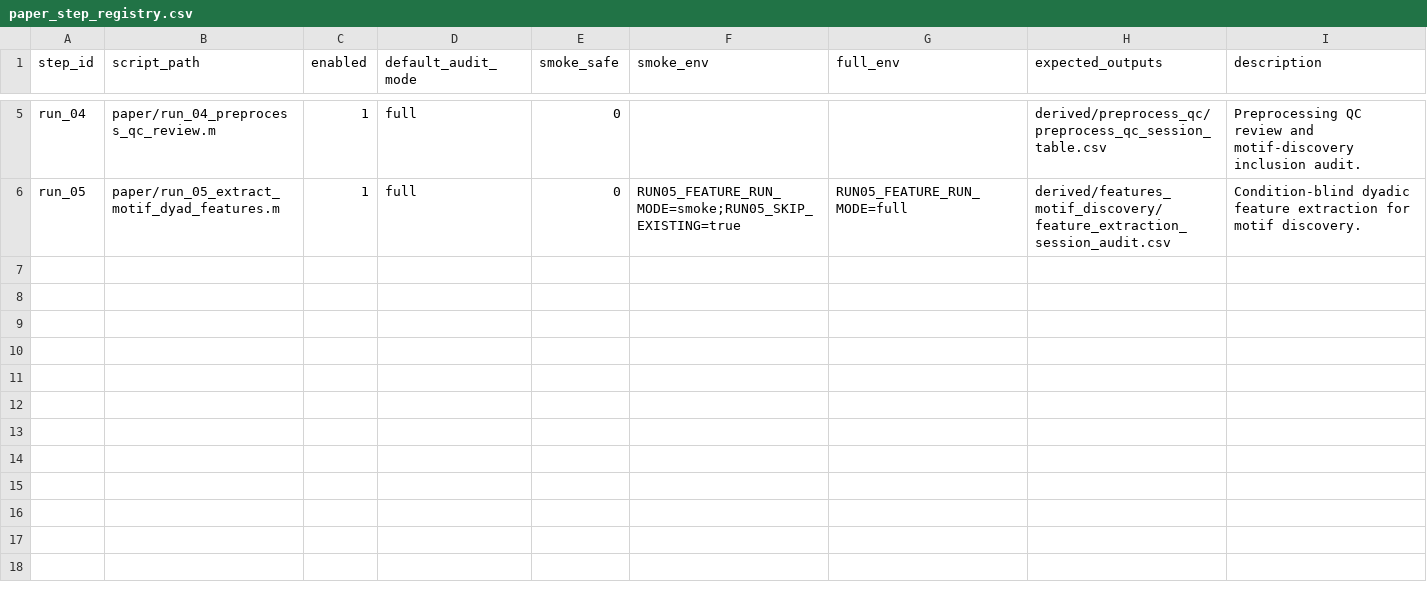
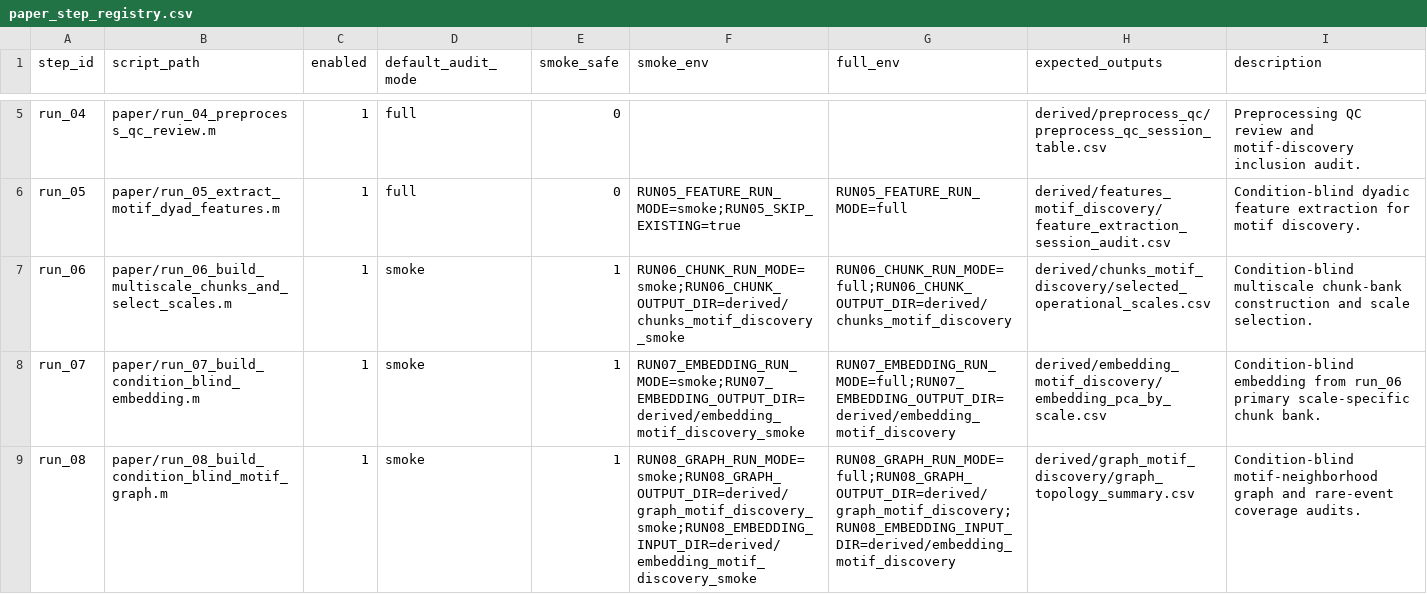
Before and after one commit to mikislin/dyadic-social-motifs, a CSV file: config/paper_step_registry.csv, drawn as a sheet; only a part is shown, gaps mark what is left out.

Commit message:
revisit multiresolution summaries, dimensionality compression step

```diff
--- a/config/paper_step_registry.csv
+++ b/config/paper_step_registry.csv
@@ -6 +6,4 @@ run_04,paper/run_04_preprocess_qc_review.m,1,full,0,,,derived/preprocess_qc/prep
 run_05,paper/run_05_extract_motif_dyad_features.m,1,full,0,RUN05_FEATURE_RUN_MODE=smoke;RUN05_SKIP_EXISTING=true,RUN05_FEATURE_RUN_MODE=full,derived/features_motif_discovery/feature_extraction_session_audit.csv,Condition-blind dyadic feature extraction for motif discovery.
+run_06,paper/run_06_build_multiscale_chunks_and_select_scales.m,1,smoke,1,RUN06_CHUNK_RUN_MODE=smoke;RUN06_CHUNK_OUTPUT_DIR=derived/chunks_motif_discovery_smoke,RUN06_CHUNK_RUN_MODE=full;RUN06_CHUNK_OUTPUT_DIR=derived/chunks_motif_discovery,derived/chunks_motif_discovery/selected_operational_scales.csv,Condition-blind multiscale chunk-bank construction and scale selection.
+run_07,paper/run_07_build_condition_blind_embedding.m,1,smoke,1,RUN07_EMBEDDING_RUN_MODE=smoke;RUN07_EMBEDDING_OUTPUT_DIR=derived/embedding_motif_discovery_smoke,RUN07_EMBEDDING_RUN_MODE=full;RUN07_EMBEDDING_OUTPUT_DIR=derived/embedding_motif_discovery,derived/embedding_motif_discovery/embedding_pca_by_scale.csv,Condition-blind embedding from run_06 primary scale-specific chunk bank.
+run_08,paper/run_08_build_condition_blind_motif_graph.m,1,smoke,1,RUN08_GRAPH_RUN_MODE=smoke;RUN08_GRAPH_OUTPUT_DIR=derived/graph_motif_discovery_smoke;RUN08_EMBEDDING_INPUT_DIR=derived/embedding_motif_discovery_smoke,RUN08_GRAPH_RUN_MODE=full;RUN08_GRAPH_OUTPUT_DIR=derived/graph_motif_discovery;RUN08_EMBEDDING_INPUT_DIR=derived/embedding_motif_discovery,derived/graph_motif_discovery/graph_topology_summary.csv,Condition-blind motif-neighborhood graph and rare-event coverage audits.
```
Also changed, not shown: 54 other files.
